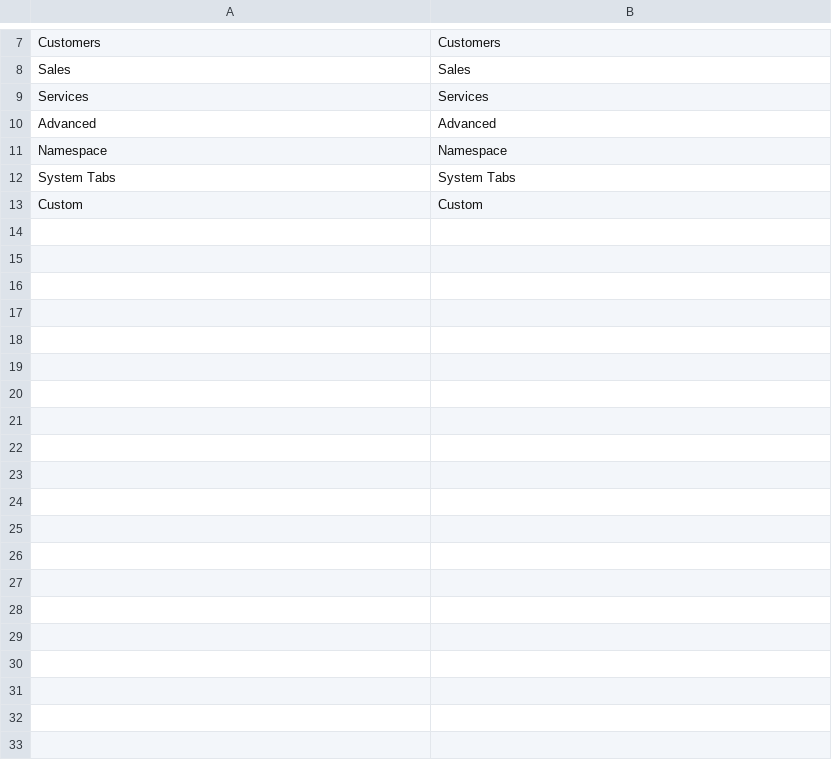
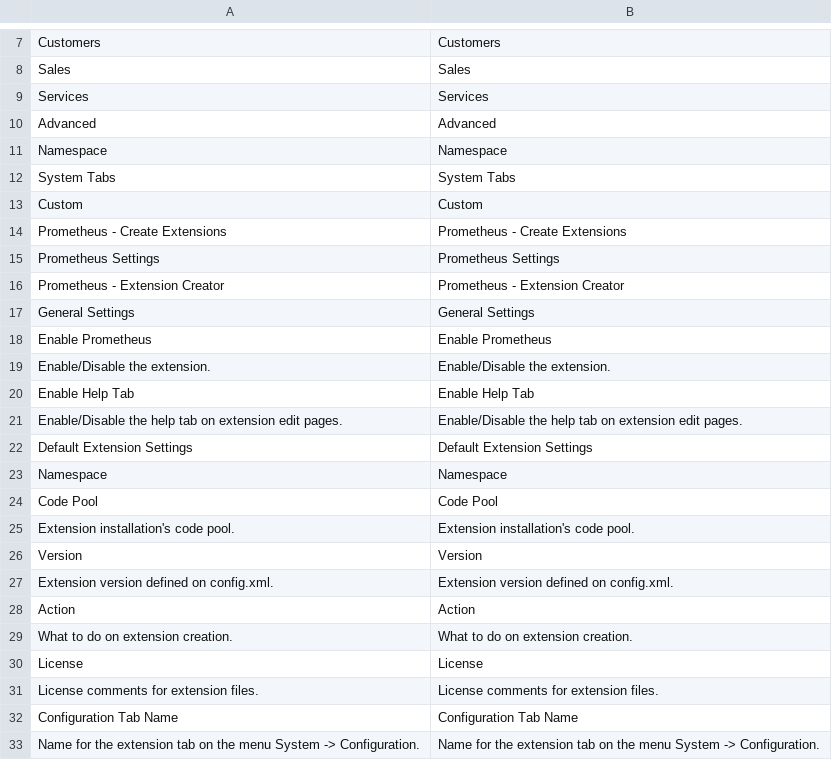
Before and after one commit to blackchacal/prometheus, a CSV file: app/locale/en_US/BlackChacal_Prometheus.csv, drawn as a sheet; only a part is shown, gaps mark what is left out; the diff covers the shown part only; the diff names each change by its address in the sheet, - before the commit and + after, or states it on an @@ line.

Commit message:
Add missing translatable strings.

```diff
--- a/app/locale/en_US/BlackChacal_Prometheus.csv
+++ b/app/locale/en_US/BlackChacal_Prometheus.csv
+row 14: Prometheus - Create Extensions | Prometheus - Create Extensions
+row 15: Prometheus Settings | Prometheus Settings
+row 16: Prometheus - Extension Creator | Prometheus - Extension Creator
+row 17: General Settings | General Settings
+row 18: Enable Prometheus | Enable Prometheus
+row 19: Enable/Disable the extension. | Enable/Disable the extension.
+row 20: Enable Help Tab | Enable Help Tab
+row 21: Enable/Disable the help tab on extension edit pages. | Enable/Disable the help tab on extension edit pages.
+row 22: Default Extension Settings | Default Extension Settings
+row 23: Namespace | Namespace
+row 24: Code Pool | Code Pool
+row 25: Extension installation's code pool. | Extension installation's code pool.
+row 26: Version | Version
+row 27: Extension version defined on config.xml. | Extension version defined on config.xml.
+row 28: Action | Action
+row 29: What to do on extension creation. | What to do on extension creation.
+row 30: License | License
+row 31: License comments for extension files. | License comments for extension files.
+row 32: Configuration Tab Name | Configuration Tab Name
+row 33: Name for the extension tab on the menu System -> Configuration. | Name for the extension tab on the menu System -> Configuration.
```
Also changed, not shown: 16 added rows elsewhere in this file.
